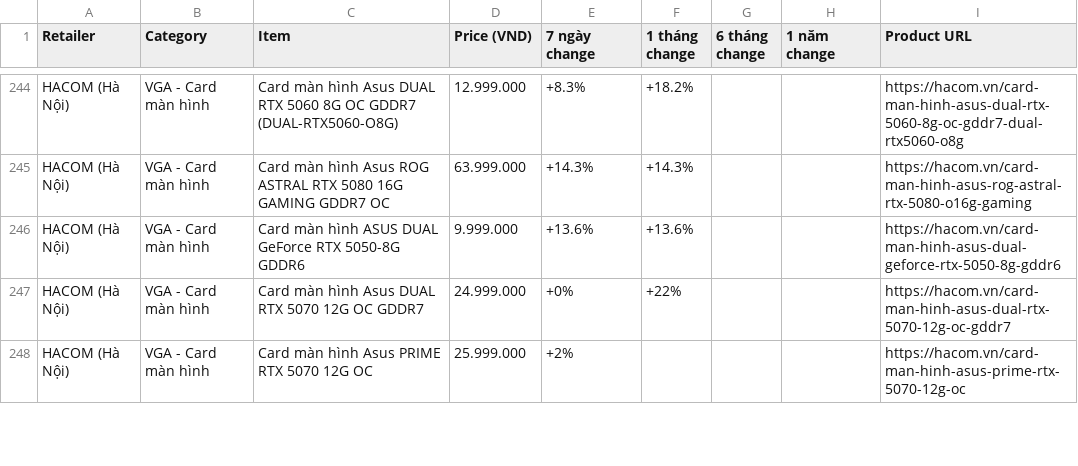
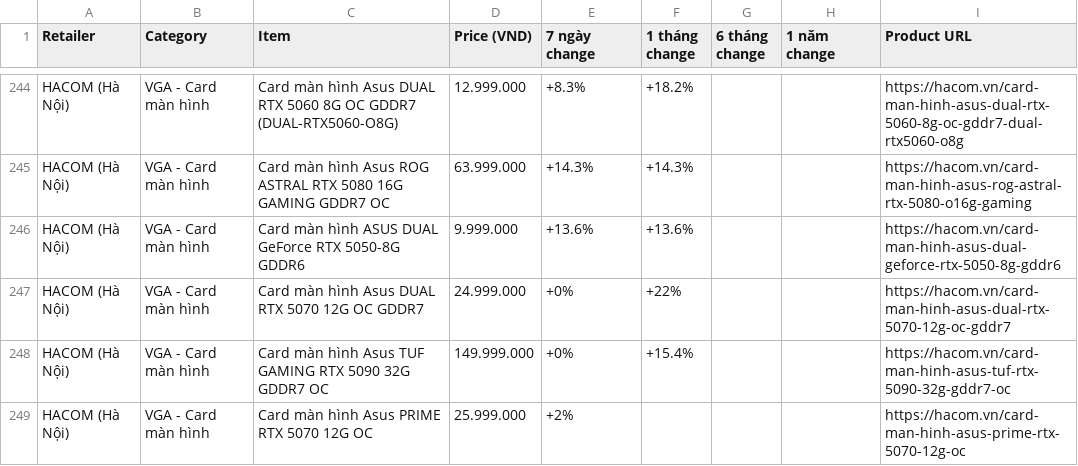
Before and after one commit to tuongphantrue/tech-price-mailer, a CSV file: docs/price_history_latest.csv, drawn as a sheet; only a part is shown, gaps mark what is left out; the diff covers the shown part only; the diff names each change by its address in the sheet, - before the commit and + after, or states it on an @@ line.

```diff
--- a/docs/price_history_latest.csv
+++ b/docs/price_history_latest.csv
+row 248: HACOM (Hà Nội) | VGA - Card màn hình | Card màn hình Asus TUF GAMING RTX 5090 32G GDDR7 OC | 149.999.000 | +0% | +15.4% |  |  | https://hacom.vn/card-man-hinh-asus-tuf-rtx-5090-32g-gddr7-oc
```
Also changed, not shown: 6 added rows, 7 removed rows, 1 moved row and 17 edited cells elsewhere in this file.
